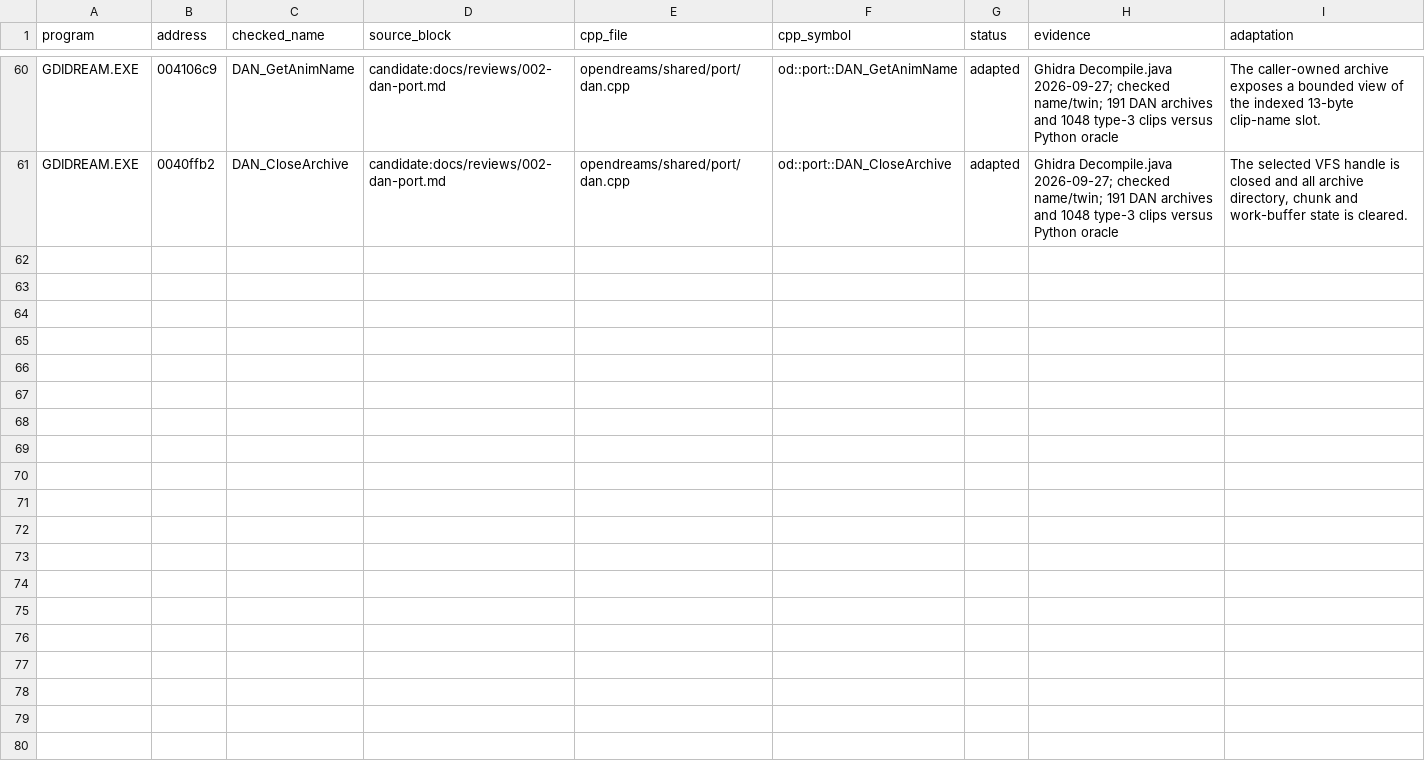
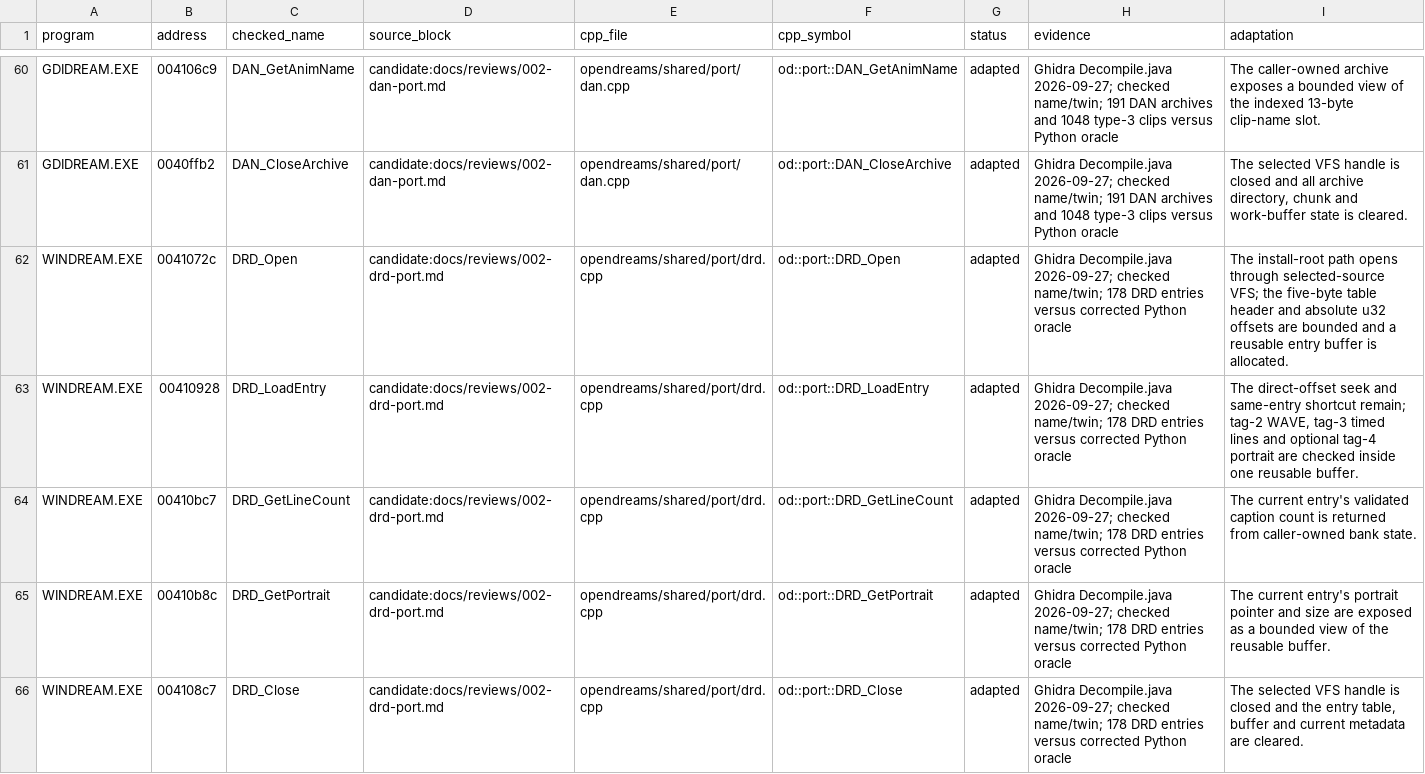
Before and after one commit to jlagedo/dreams-to-reality-re, a TSV file: opendreams/port-map.tsv, drawn as a sheet; only a part is shown, gaps mark what is left out; the diff covers the shown part only.

Commit message:
Port DRD dialogue bank and correct offset table

```diff
--- a/opendreams/port-map.tsv
+++ b/opendreams/port-map.tsv
@@ -61 +61,6 @@ GDIDREAM.EXE	004106c9	DAN_GetAnimName	candidate:docs/reviews/002-dan-port.md	ope
 GDIDREAM.EXE	0040ffb2	DAN_CloseArchive	candidate:docs/reviews/002-dan-port.md	opendreams/shared/port/dan.cpp	od::port::DAN_CloseArchive	adapted	Ghidra Decompile.java 2026-09-27; checked name/twin; 191 DAN archives and 1048 type-3 clips versus Python oracle	The selected VFS handle is closed and all archive directory, chunk and work-buffer state is cleared.
+WINDREAM.EXE	0041072c	DRD_Open	candidate:docs/reviews/002-drd-port.md	opendreams/shared/port/drd.cpp	od::port::DRD_Open	adapted	Ghidra Decompile.java 2026-09-27; checked name/twin; 178 DRD entries versus corrected Python oracle	The install-root path opens through selected-source VFS; the five-byte table header and absolute u32 offsets are bounded and a reusable entry buffer is allocated.
+WINDREAM.EXE	00410928	DRD_LoadEntry	candidate:docs/reviews/002-drd-port.md	opendreams/shared/port/drd.cpp	od::port::DRD_LoadEntry	adapted	Ghidra Decompile.java 2026-09-27; checked name/twin; 178 DRD entries versus corrected Python oracle	The direct-offset seek and same-entry shortcut remain; tag-2 WAVE, tag-3 timed lines and optional tag-4 portrait are checked inside one reusable buffer.
+WINDREAM.EXE	00410bc7	DRD_GetLineCount	candidate:docs/reviews/002-drd-port.md	opendreams/shared/port/drd.cpp	od::port::DRD_GetLineCount	adapted	Ghidra Decompile.java 2026-09-27; checked name/twin; 178 DRD entries versus corrected Python oracle	The current entry's validated caption count is returned from caller-owned bank state.
+WINDREAM.EXE	00410b8c	DRD_GetPortrait	candidate:docs/reviews/002-drd-port.md	opendreams/shared/port/drd.cpp	od::port::DRD_GetPortrait	adapted	Ghidra Decompile.java 2026-09-27; checked name/twin; 178 DRD entries versus corrected Python oracle	The current entry's portrait pointer and size are exposed as a bounded view of the reusable buffer.
+WINDREAM.EXE	004108c7	DRD_Close	candidate:docs/reviews/002-drd-port.md	opendreams/shared/port/drd.cpp	od::port::DRD_Close	adapted	Ghidra Decompile.java 2026-09-27; checked name/twin; 178 DRD entries versus corrected Python oracle	The selected VFS handle is closed and the entry table, buffer and current metadata are cleared.
```
Also changed, not shown: 5 added rows elsewhere in this file, 14 other files.
